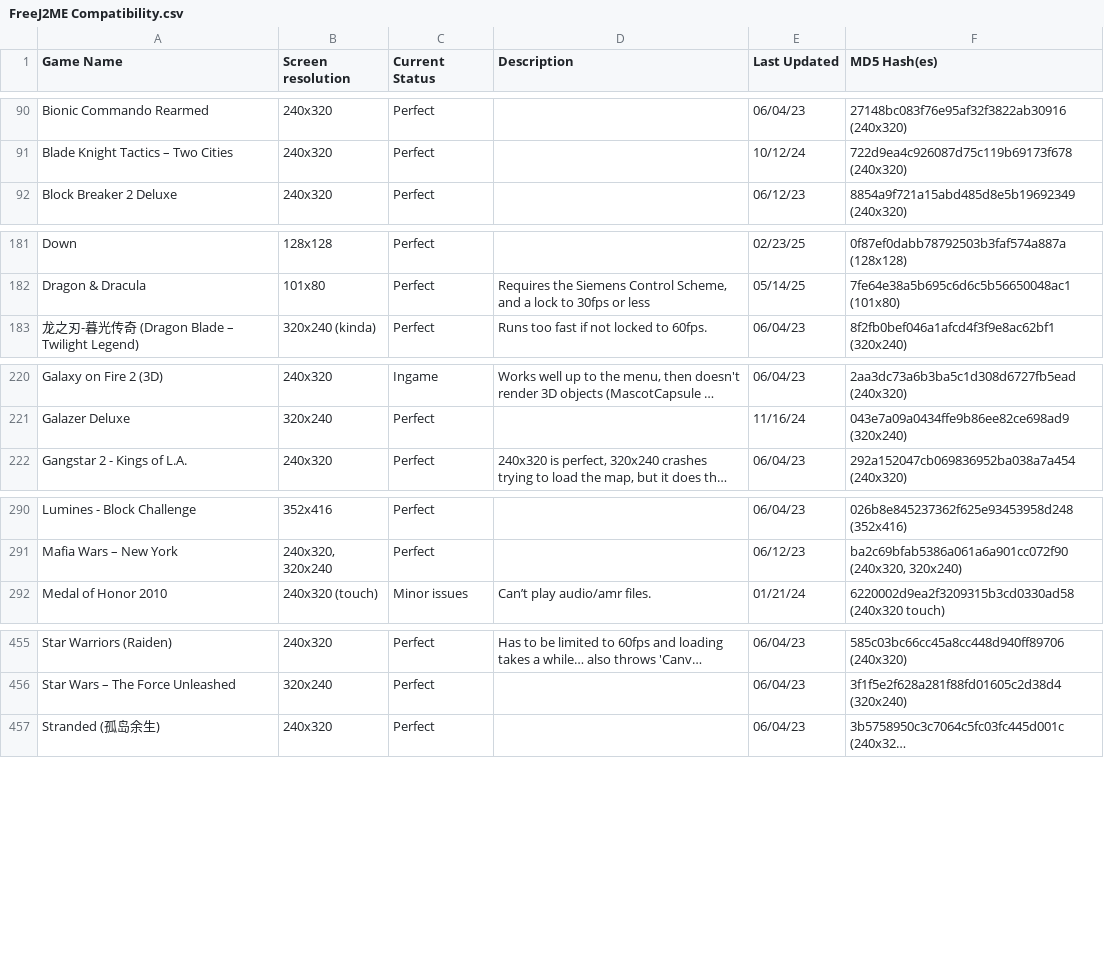
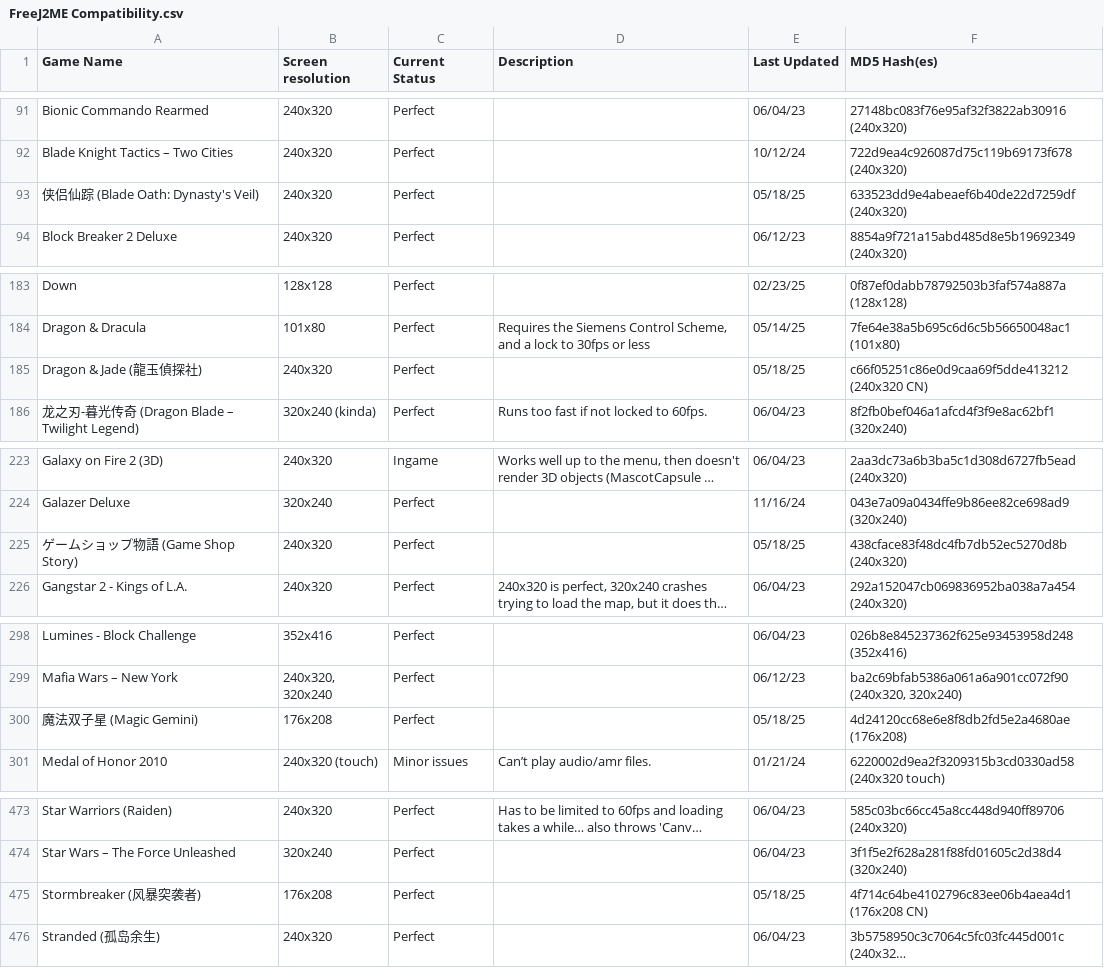
Before and after one commit to TASEmulators/freej2me-plus, a CSV file: docs/compat_data/FreeJ2ME Compatibility.csv, drawn as a sheet; only a part is shown, gaps mark what is left out; long unchanged cells end in …; the diff covers the shown part only; the diff names each change by its address in the sheet, - before the commit and + after, or states it on an @@ line.

```diff
--- a/docs/compat_data/FreeJ2ME Compatibility.csv
+++ b/docs/compat_data/FreeJ2ME Compatibility.csv
+row 93: 侠侣仙踪 (Blade Oath: Dynasty's Veil) | 240x320 | Perfect |  | 05/18/25 | 633523dd9e4abeaef6b40de22d7259df (240x320)
+row 185: Dragon & Jade (龍玉偵探社) | 240x320 | Perfect |  | 05/18/25 | c66f05251c86e0d9caa69f5dde413212 (240x320 CN)
+row 225: ゲームショップ物語 (Game Shop Story) | 240x320 | Perfect |  | 05/18/25 | 438cface83f48dc4fb7db52ec5270d8b (240x320)
+row 300: 魔法双子星 (Magic Gemini) | 176x208 | Perfect |  | 05/18/25 | 4d24120cc68e6e8f8db2fd5e2a4680ae (176x208)
+row 475: Stormbreaker (风暴突袭者) | 176x208 | Perfect |  | 05/18/25 | 4f714c64be4102796c83ee06b4aea4d1 (176x208 CN)
```
Also changed, not shown: 21 added rows and 1 edited cell elsewhere in this file.
